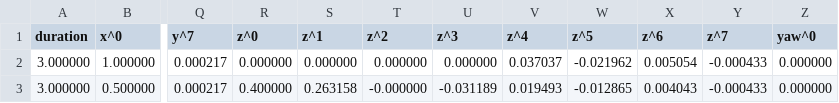
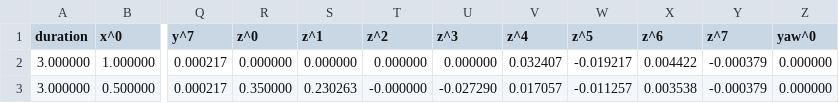
Before and after one commit to qy017/Tu-e-logo, a CSV file: T_5.csv, drawn as a sheet; only a part is shown, gaps mark what is left out; the diff names each change by its address in the sheet, - before the commit and + after, or states it on an @@ line.

```diff
--- a/T_5.csv
+++ b/T_5.csv
-V2 (z^4): 0.037037
+V2 (z^4): 0.032407
-W2 (z^5): -0.021962
+W2 (z^5): -0.019217
-X2 (z^6): 0.005054
+X2 (z^6): 0.004422
-Y2:Y3 (z^7): -0.000433
+Y2:Y3 (z^7): -0.000379
-R3 (z^0): 0.400000
+R3 (z^0): 0.350000
-S3 (z^1): 0.263158
+S3 (z^1): 0.230263
-U3 (z^3): -0.031189
+U3 (z^3): -0.027290
-V3 (z^4): 0.019493
+V3 (z^4): 0.017057
-W3 (z^5): -0.012865
+W3 (z^5): -0.011257
-X3 (z^6): 0.004043
+X3 (z^6): 0.003538
```
Also changed, not shown: T_1.csv, T_2.csv, 2 other files.
